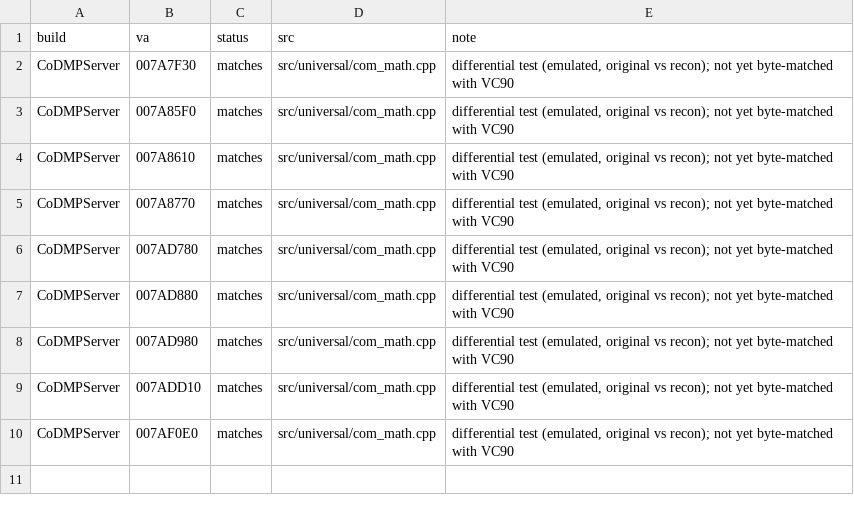
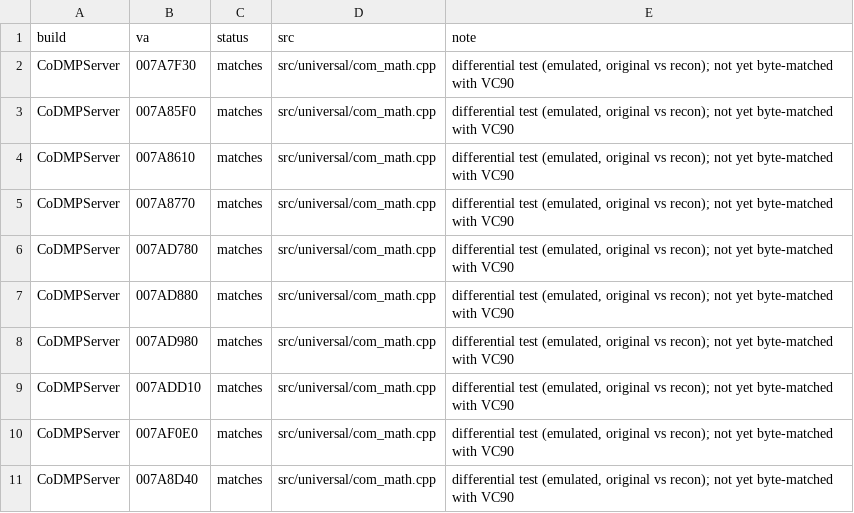
Before and after one commit to lizardpeter/black-ops-1-decomp, a TSV file: records/functions.tsv, drawn as a sheet.

```diff
--- a/records/functions.tsv
+++ b/records/functions.tsv
@@ -10 +10,2 @@ CoDMPServer	007ADD10	matches	src/universal/com_math.cpp	differential test (emula
 CoDMPServer	007AF0E0	matches	src/universal/com_math.cpp	differential test (emulated, original vs recon); not yet byte-matched with VC90
+CoDMPServer	007A8D40	matches	src/universal/com_math.cpp	differential test (emulated, original vs recon); not yet byte-matched with VC90
```
Also changed, not shown: 12 other files.
